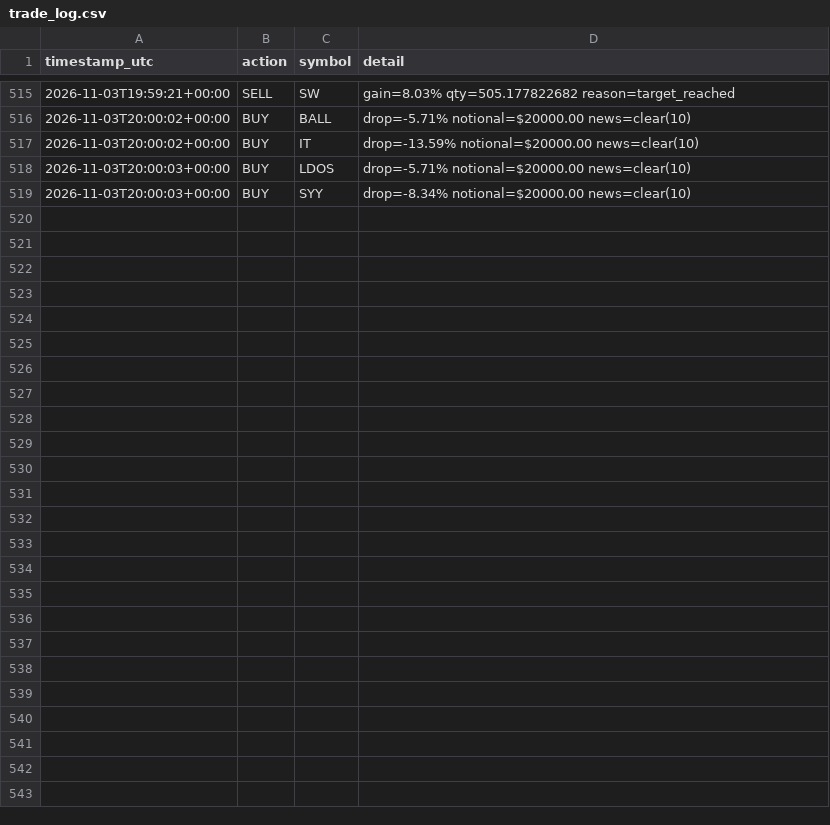
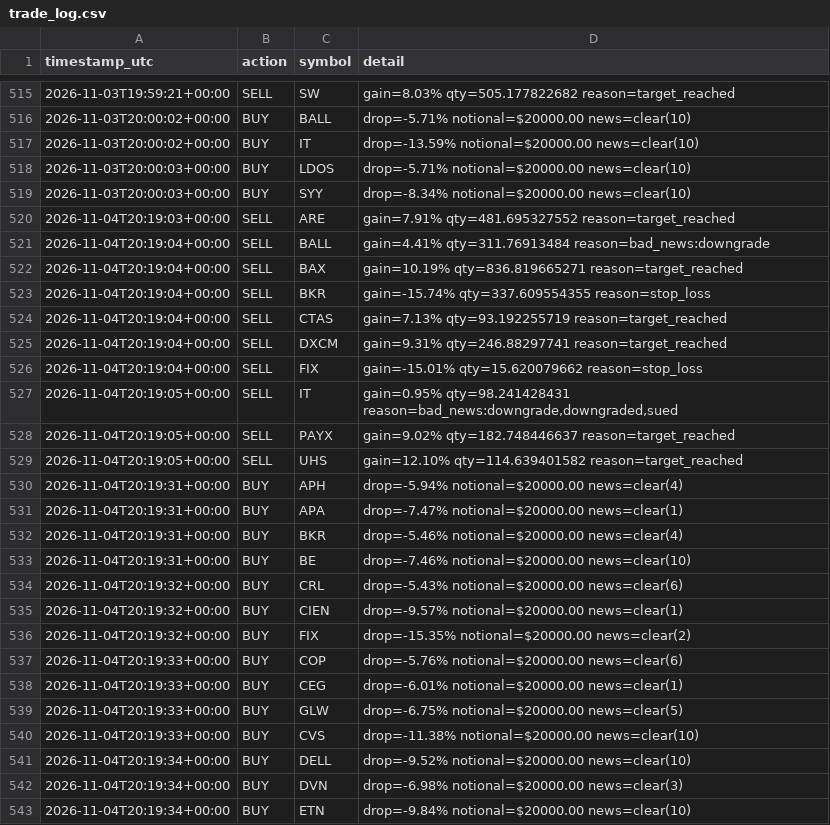
Before and after one commit to titomotta3/dip-recover-trading-bot, a CSV file: trade_log.csv, drawn as a sheet; only a part is shown, gaps mark what is left out; the diff names each change by its address in the sheet, - before the commit and + after, or states it on an @@ line.

```diff
--- a/trade_log.csv
+++ b/trade_log.csv
+row 520: 2026-11-04T20:19:03+00:00 | SELL | ARE | gain=7.91% qty=481.695327552 reason=target_reached
+row 521: 2026-11-04T20:19:04+00:00 | SELL | BALL | gain=4.41% qty=311.76913484 reason=bad_news:downgrade
+row 522: 2026-11-04T20:19:04+00:00 | SELL | BAX | gain=10.19% qty=836.819665271 reason=target_reached
+row 523: 2026-11-04T20:19:04+00:00 | SELL | BKR | gain=-15.74% qty=337.609554355 reason=stop_loss
+row 524: 2026-11-04T20:19:04+00:00 | SELL | CTAS | gain=7.13% qty=93.192255719 reason=target_reached
+row 525: 2026-11-04T20:19:04+00:00 | SELL | DXCM | gain=9.31% qty=246.88297741 reason=target_reached
+row 526: 2026-11-04T20:19:04+00:00 | SELL | FIX | gain=-15.01% qty=15.620079662 reason=stop_loss
+row 527: 2026-11-04T20:19:05+00:00 | SELL | IT | gain=0.95% qty=98.241428431 reason=bad_news:downgrade,downgraded,sued
+row 528: 2026-11-04T20:19:05+00:00 | SELL | PAYX | gain=9.02% qty=182.748446637 reason=target_reached
+row 529: 2026-11-04T20:19:05+00:00 | SELL | UHS | gain=12.10% qty=114.639401582 reason=target_reached
+row 530: 2026-11-04T20:19:31+00:00 | BUY | APH | drop=-5.94% notional=$20000.00 news=clear(4)
+row 531: 2026-11-04T20:19:31+00:00 | BUY | APA | drop=-7.47% notional=$20000.00 news=clear(1)
+row 532: 2026-11-04T20:19:31+00:00 | BUY | BKR | drop=-5.46% notional=$20000.00 news=clear(4)
+row 533: 2026-11-04T20:19:31+00:00 | BUY | BE | drop=-7.46% notional=$20000.00 news=clear(10)
+row 534: 2026-11-04T20:19:32+00:00 | BUY | CRL | drop=-5.43% notional=$20000.00 news=clear(6)
+row 535: 2026-11-04T20:19:32+00:00 | BUY | CIEN | drop=-9.57% notional=$20000.00 news=clear(1)
+row 536: 2026-11-04T20:19:32+00:00 | BUY | FIX | drop=-15.35% notional=$20000.00 news=clear(2)
+row 537: 2026-11-04T20:19:33+00:00 | BUY | COP | drop=-5.76% notional=$20000.00 news=clear(6)
+row 538: 2026-11-04T20:19:33+00:00 | BUY | CEG | drop=-6.01% notional=$20000.00 news=clear(1)
+row 539: 2026-11-04T20:19:33+00:00 | BUY | GLW | drop=-6.75% notional=$20000.00 news=clear(5)
+row 540: 2026-11-04T20:19:33+00:00 | BUY | CVS | drop=-11.38% notional=$20000.00 news=clear(10)
+row 541: 2026-11-04T20:19:34+00:00 | BUY | DELL | drop=-9.52% notional=$20000.00 news=clear(10)
+row 542: 2026-11-04T20:19:34+00:00 | BUY | DVN | drop=-6.98% notional=$20000.00 news=clear(3)
+row 543: 2026-11-04T20:19:34+00:00 | BUY | ETN | drop=-9.84% notional=$20000.00 news=clear(10)
```
Also changed, not shown: equity_history.csv, spy_benchmark.csv, 3 other files.
